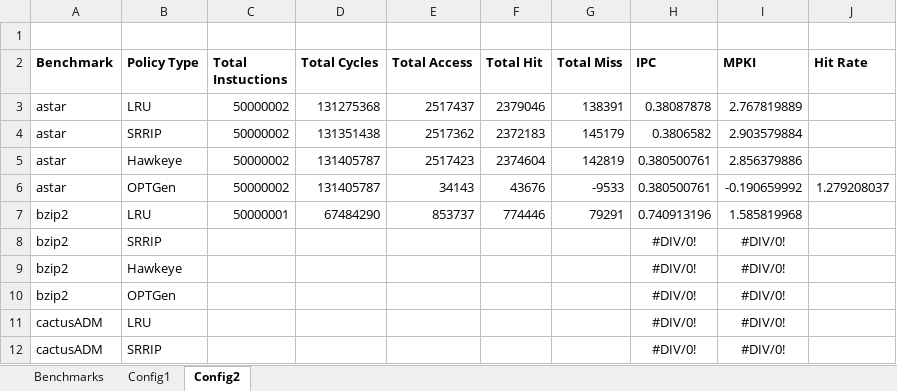
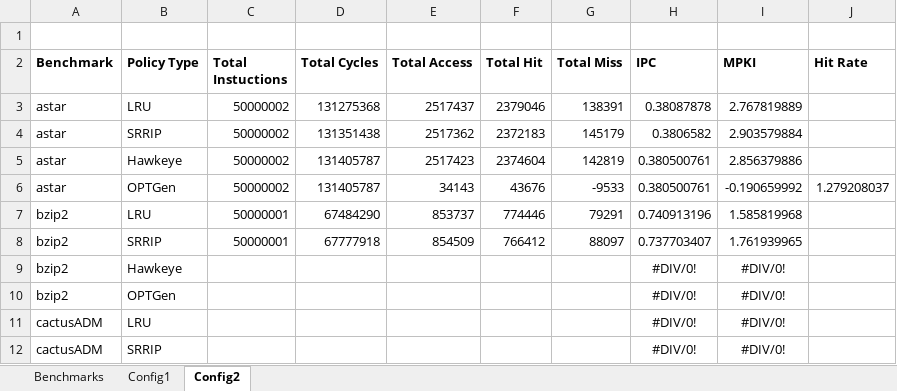
Before and after one commit to hyerania/Belady-Cache-Replacement, an Excel workbook: Reports/Simulation_Results.xlsx, sheet Config2, drawn as a sheet; only a part is shown; values as stored, in another font and other column widths than the file's, no borders; removed rows and columns are numbered as before the commit, all else as after; the diff names each change by its address in the sheet, - before the commit and + after, or states it on an @@ line.

Commit message:
Added SRRIP for both configs using bzip2 benchmark

```diff
--- a/Reports/Simulation_Results.xlsx (sheet Config2)
+++ b/Reports/Simulation_Results.xlsx (sheet Config2)
-row 8: bzip2 | SRRIP |  |  |  |  |  | #DIV/0! | #DIV/0!
+row 8: bzip2 | SRRIP | 50000001 | 67777918 | 854509 | 766412 | 88097 | 0.737703407 | 1.761939965
```
Also changed, not shown: sheet Config1.
